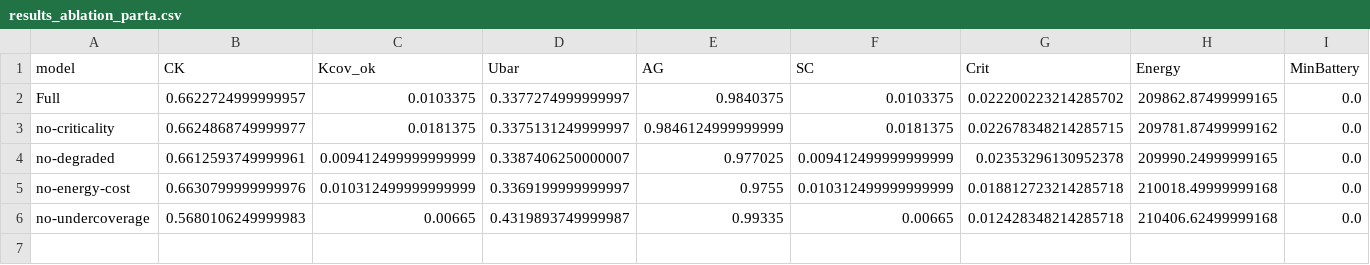
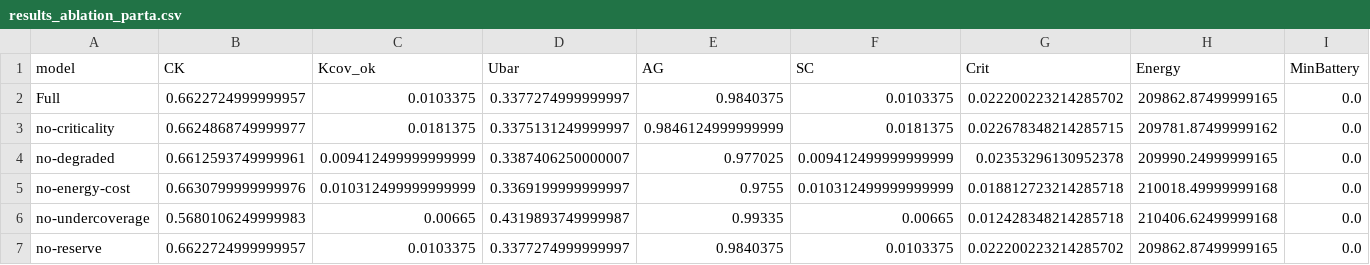
Before and after one commit to moudook/uav-iot-persistent-coverage, a CSV file: ml_impl/results_ablation_parta.csv, drawn as a sheet; only a part is shown; rows hold the shown columns only; the diff names each change by its address in the sheet, - before the commit and + after, or states it on an @@ line.

```diff
--- a/ml_impl/results_ablation_parta.csv
+++ b/ml_impl/results_ablation_parta.csv
+row 7: no-reserve | 0.6622724999999957 | 0.0103375 | 0.3377274999999997 | 0.9840375 | 0.0103375 | 0.022200223214285702 | 209862.87499999165 | 0.0
```
Also changed, not shown: ml_impl/results_ablation.csv, ml_impl/results_ablation_stress_partb.csv, 25 other files.
